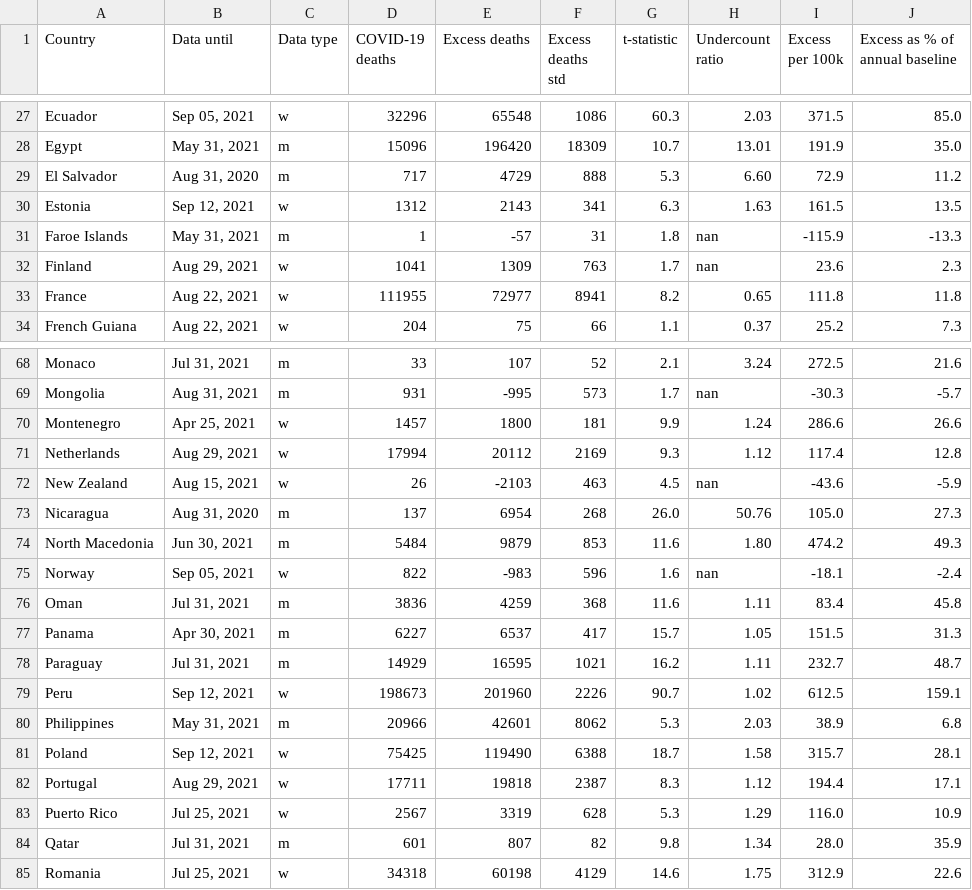
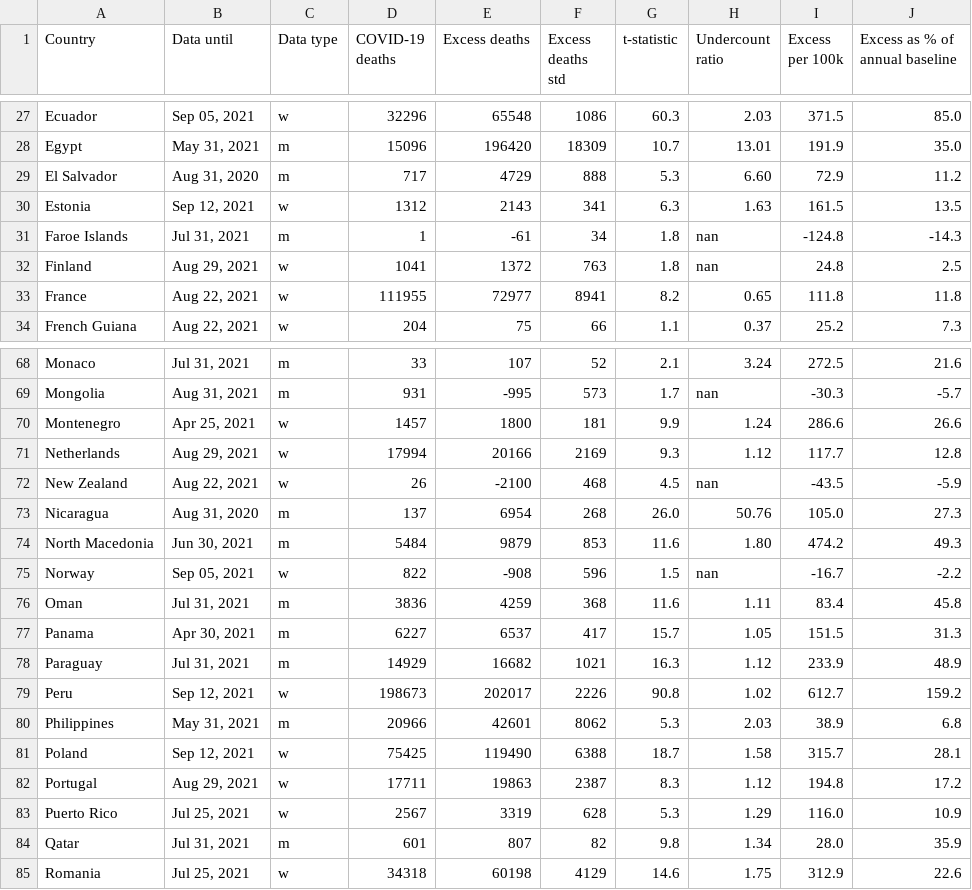
Before and after one commit to dkobak/excess-mortality, a CSV file: excess-mortality.csv, drawn as a sheet; only a part is shown, gaps mark what is left out; the diff covers the shown part only.

```diff
--- a/excess-mortality.csv
+++ b/excess-mortality.csv
@@ -30,4 +30,4 @@ El Salvador,"Aug 31, 2020",m,717,4729,888,5.3,6.60,72.9,11.2
 Estonia,"Sep 12, 2021",w,1312,2143,341,6.3,1.63,161.5,13.5
-Faroe Islands,"May 31, 2021",m,1,-57,31,1.8,nan,-115.9,-13.3
-Finland,"Aug 29, 2021",w,1041,1309,763,1.7,nan,23.6,2.3
+Faroe Islands,"Jul 31, 2021",m,1,-61,34,1.8,nan,-124.8,-14.3
+Finland,"Aug 29, 2021",w,1041,1372,763,1.8,nan,24.8,2.5
 France,"Aug 22, 2021",w,111955,72977,8941,8.2,0.65,111.8,11.8
@@ -70,14 +70,14 @@ Mongolia,"Aug 31, 2021",m,931,-995,573,1.7,nan,-30.3,-5.7
 Montenegro,"Apr 25, 2021",w,1457,1800,181,9.9,1.24,286.6,26.6
-Netherlands,"Aug 29, 2021",w,17994,20112,2169,9.3,1.12,117.4,12.8
-New Zealand,"Aug 15, 2021",w,26,-2103,463,4.5,nan,-43.6,-5.9
+Netherlands,"Aug 29, 2021",w,17994,20166,2169,9.3,1.12,117.7,12.8
+New Zealand,"Aug 22, 2021",w,26,-2100,468,4.5,nan,-43.5,-5.9
 Nicaragua,"Aug 31, 2020",m,137,6954,268,26.0,50.76,105.0,27.3
 North Macedonia,"Jun 30, 2021",m,5484,9879,853,11.6,1.80,474.2,49.3
-Norway,"Sep 05, 2021",w,822,-983,596,1.6,nan,-18.1,-2.4
+Norway,"Sep 05, 2021",w,822,-908,596,1.5,nan,-16.7,-2.2
 Oman,"Jul 31, 2021",m,3836,4259,368,11.6,1.11,83.4,45.8
 Panama,"Apr 30, 2021",m,6227,6537,417,15.7,1.05,151.5,31.3
-Paraguay,"Jul 31, 2021",m,14929,16595,1021,16.2,1.11,232.7,48.7
-Peru,"Sep 12, 2021",w,198673,201960,2226,90.7,1.02,612.5,159.1
+Paraguay,"Jul 31, 2021",m,14929,16682,1021,16.3,1.12,233.9,48.9
+Peru,"Sep 12, 2021",w,198673,202017,2226,90.8,1.02,612.7,159.2
 Philippines,"May 31, 2021",m,20966,42601,8062,5.3,2.03,38.9,6.8
 Poland,"Sep 12, 2021",w,75425,119490,6388,18.7,1.58,315.7,28.1
-Portugal,"Aug 29, 2021",w,17711,19818,2387,8.3,1.12,194.4,17.1
+Portugal,"Aug 29, 2021",w,17711,19863,2387,8.3,1.12,194.8,17.2
 Puerto Rico,"Jul 25, 2021",w,2567,3319,628,5.3,1.29,116.0,10.9
```
Also changed, not shown: 45 edited cells elsewhere in this file, baselines.csv, excess-mortality-2020.csv, 31 other files.
